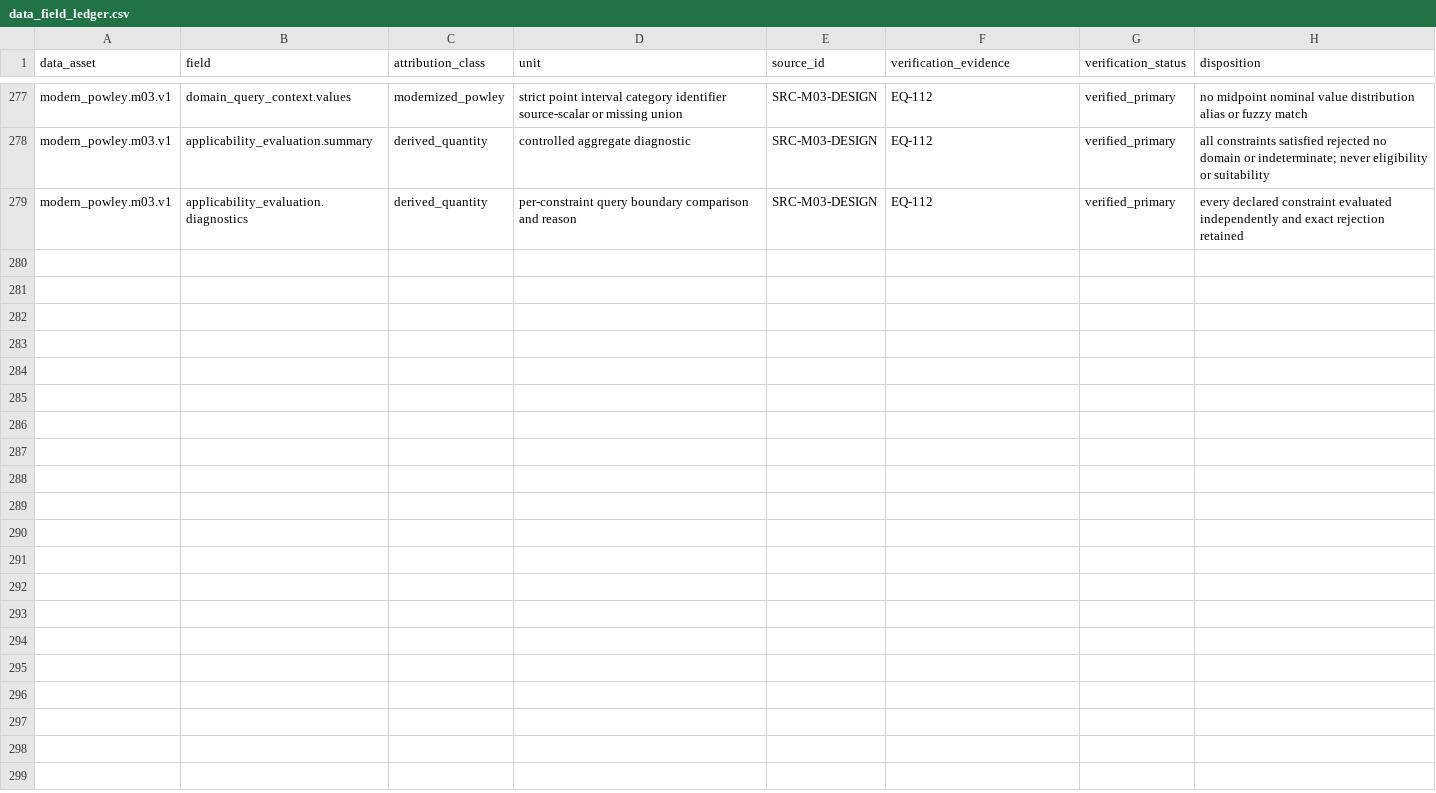
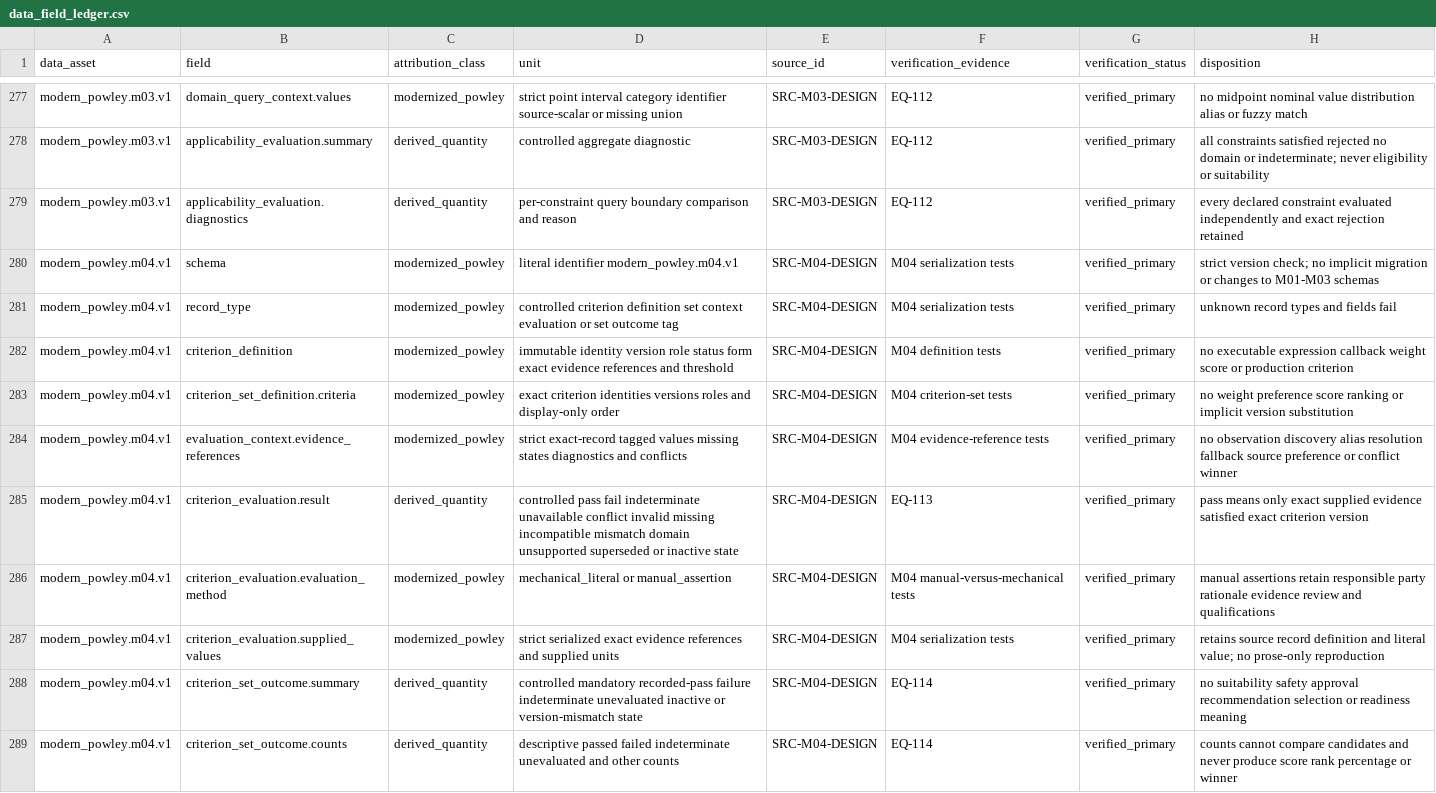
Before and after one commit to ReevesJustin/ModernPowley, a CSV file: docs/provenance/data_field_ledger.csv, drawn as a sheet; only a part is shown, gaps mark what is left out; the diff names each change by its address in the sheet, - before the commit and + after, or states it on an @@ line.

```diff
--- a/docs/provenance/data_field_ledger.csv
+++ b/docs/provenance/data_field_ledger.csv
+row 280: modern_powley.m04.v1 | schema | modernized_powley | literal identifier modern_powley.m04.v1 | SRC-M04-DESIGN | M04 serialization tests | verified_primary | strict version check; no implicit migration or changes to M01-M03 schemas
+row 281: modern_powley.m04.v1 | record_type | modernized_powley | controlled criterion definition set context evaluation or set outcome tag | SRC-M04-DESIGN | M04 serialization tests | verified_primary | unknown record types and fields fail
+row 282: modern_powley.m04.v1 | criterion_definition | modernized_powley | immutable identity version role status form exact evidence references and threshold | SRC-M04-DESIGN | M04 definition tests | verified_primary | no executable expression callback weight score or production criterion
+row 283: modern_powley.m04.v1 | criterion_set_definition.criteria | modernized_powley | exact criterion identities versions roles and display-only order | SRC-M04-DESIGN | M04 criterion-set tests | verified_primary | no weight preference score ranking or implicit version substitution
+row 284: modern_powley.m04.v1 | evaluation_context.evidence_references | modernized_powley | strict exact-record tagged values missing states diagnostics and conflicts | SRC-M04-DESIGN | M04 evidence-reference tests | verified_primary | no observation discovery alias resolution fallback source preference or conflict winner
+row 285: modern_powley.m04.v1 | criterion_evaluation.result | derived_quantity | controlled pass fail indeterminate unavailable conflict invalid missing incompatible mismatch domain unsupported superseded or inactive state | SRC-M04-DESIGN | EQ-113 | verified_primary | pass means only exact supplied evidence satisfied exact criterion version
+row 286: modern_powley.m04.v1 | criterion_evaluation.evaluation_method | modernized_powley | mechanical_literal or manual_assertion | SRC-M04-DESIGN | M04 manual-versus-mechanical tests | verified_primary | manual assertions retain responsible party rationale evidence review and qualifications
+row 287: modern_powley.m04.v1 | criterion_evaluation.supplied_values | modernized_powley | strict serialized exact evidence references and supplied units | SRC-M04-DESIGN | M04 serialization tests | verified_primary | retains source record definition and literal value; no prose-only reproduction
+row 288: modern_powley.m04.v1 | criterion_set_outcome.summary | derived_quantity | controlled mandatory recorded-pass failure indeterminate unevaluated inactive or version-mismatch state | SRC-M04-DESIGN | EQ-114 | verified_primary | no suitability safety approval recommendation selection or readiness meaning
+row 289: modern_powley.m04.v1 | criterion_set_outcome.counts | derived_quantity | descriptive passed failed indeterminate unevaluated and other counts | SRC-M04-DESIGN | EQ-114 | verified_primary | counts cannot compare candidates and never produce score rank percentage or winner
```
Also changed, not shown: docs/provenance/equation_ledger.csv, reference/source_ledger.csv, 25 other files.
